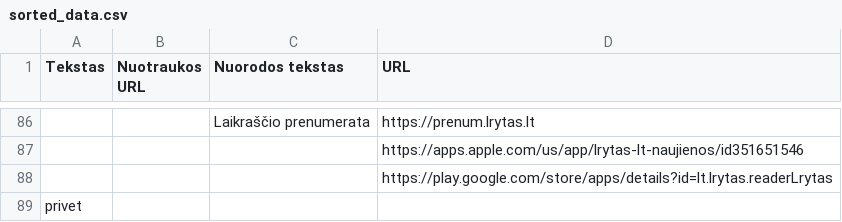
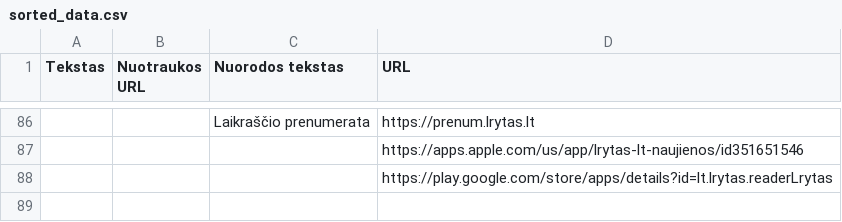
Before and after one commit to alkoj/ala-k-mod1-atsiskaitymas, a CSV file: sorted_data.csv, drawn as a sheet; only a part is shown, gaps mark what is left out; the diff names each change by its address in the sheet, - before the commit and + after, or states it on an @@ line.

Commit message:
save csv fail

```diff
--- a/sorted_data.csv
+++ b/sorted_data.csv
-row 89: privet
```
